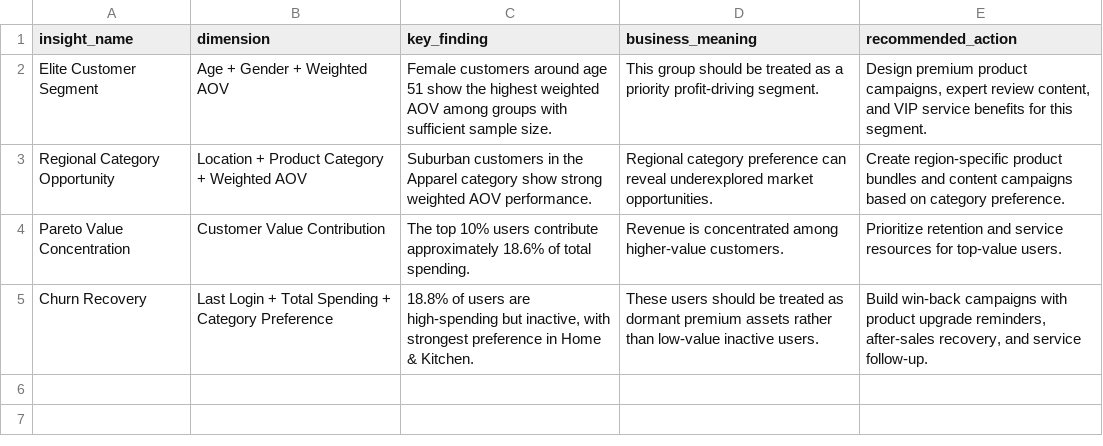
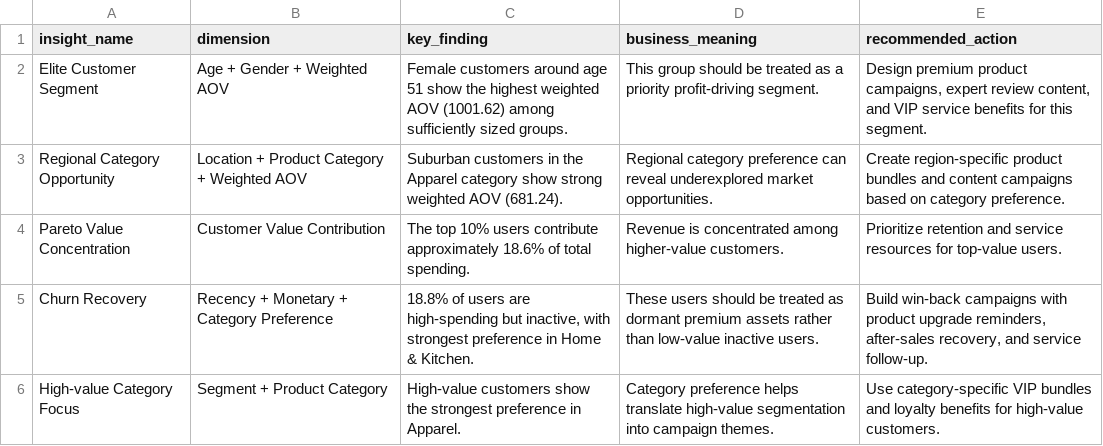
Before and after one commit to WangRan1649/AI-assisted-Customer-Segmentation-Dashboard, a CSV file: data/processed/cross_dimensional_insights.csv, drawn as a sheet.

```diff
--- a/data/processed/cross_dimensional_insights.csv
+++ b/data/processed/cross_dimensional_insights.csv
@@ -1,5 +1,6 @@
 insight_name,dimension,key_finding,business_meaning,recommended_action
-Elite Customer Segment,Age + Gender + Weighted AOV,Female customers around age 51 show the highest weighted AOV among groups with sufficient sample size.,This group should be treated as a priority profit-driving segment.,"Design premium product campaigns, expert review content, and VIP service benefits for this segment."
-Regional Category Opportunity,Location + Product Category + Weighted AOV,Suburban customers in the Apparel category show strong weighted AOV performance.,Regional category preference can reveal underexplored market opportunities.,Create region-specific product bundles and content campaigns based on category preference.
+Elite Customer Segment,Age + Gender + Weighted AOV,Female customers around age 51 show the highest weighted AOV (1001.62) among sufficiently sized groups.,This group should be treated as a priority profit-driving segment.,"Design premium product campaigns, expert review content, and VIP service benefits for this segment."
+Regional Category Opportunity,Location + Product Category + Weighted AOV,Suburban customers in the Apparel category show strong weighted AOV (681.24).,Regional category preference can reveal underexplored market opportunities.,Create region-specific product bundles and content campaigns based on category preference.
 Pareto Value Concentration,Customer Value Contribution,The top 10% users contribute approximately 18.6% of total spending.,Revenue is concentrated among higher-value customers.,Prioritize retention and service resources for top-value users.
-Churn Recovery,Last Login + Total Spending + Category Preference,"18.8% of users are high-spending but inactive, with strongest preference in Home & Kitchen.",These users should be treated as dormant premium assets rather than low-value inactive users.,"Build win-back campaigns with product upgrade reminders, after-sales recovery, and service follow-up."
+Churn Recovery,Recency + Monetary + Category Preference,"18.8% of users are high-spending but inactive, with strongest preference in Home & Kitchen.",These users should be treated as dormant premium assets rather than low-value inactive users.,"Build win-back campaigns with product upgrade reminders, after-sales recovery, and service follow-up."
+High-value Category Focus,Segment + Product Category,High-value customers show the strongest preference in Apparel.,Category preference helps translate high-value segmentation into campaign themes.,Use category-specific VIP bundles and loyalty benefits for high-value customers.
```
Also changed, not shown: data/processed/customer_segments.csv, 13 other files.
